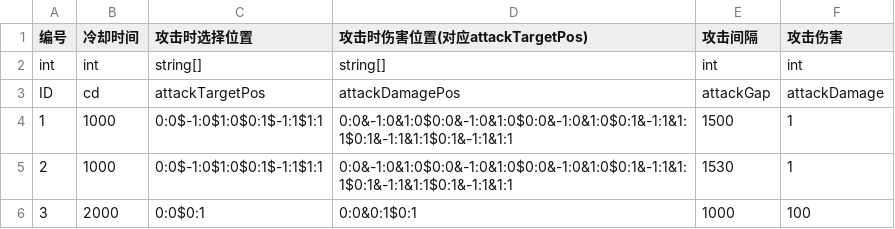
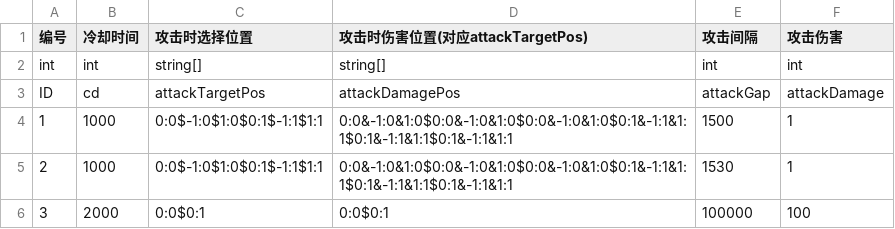
Before and after one commit to ludidilu/Turrent, a CSV file: Turrent_data/csv/Turrent.csv, drawn as a sheet.

```diff
--- a/Turrent_data/csv/Turrent.csv
+++ b/Turrent_data/csv/Turrent.csv
@@ -5,2 +5,2 @@ ID,cd,attackTargetPos,attackDamagePos,attackGap,attackDamage
 2,1000,0:0$-1:0$1:0$0:1$-1:1$1:1,0:0&-1:0&1:0$0:0&-1:0&1:0$0:0&-1:0&1:0$0:1&-1:1&1:1$0:1&-1:1&1:1$0:1&-1:1&1:1,1530,1
-3,2000,0:0$0:1,0:0&0:1$0:1,1000,100
+3,2000,0:0$0:1,0:0$0:1,100000,100
```
Also changed, not shown: 6 other files.
